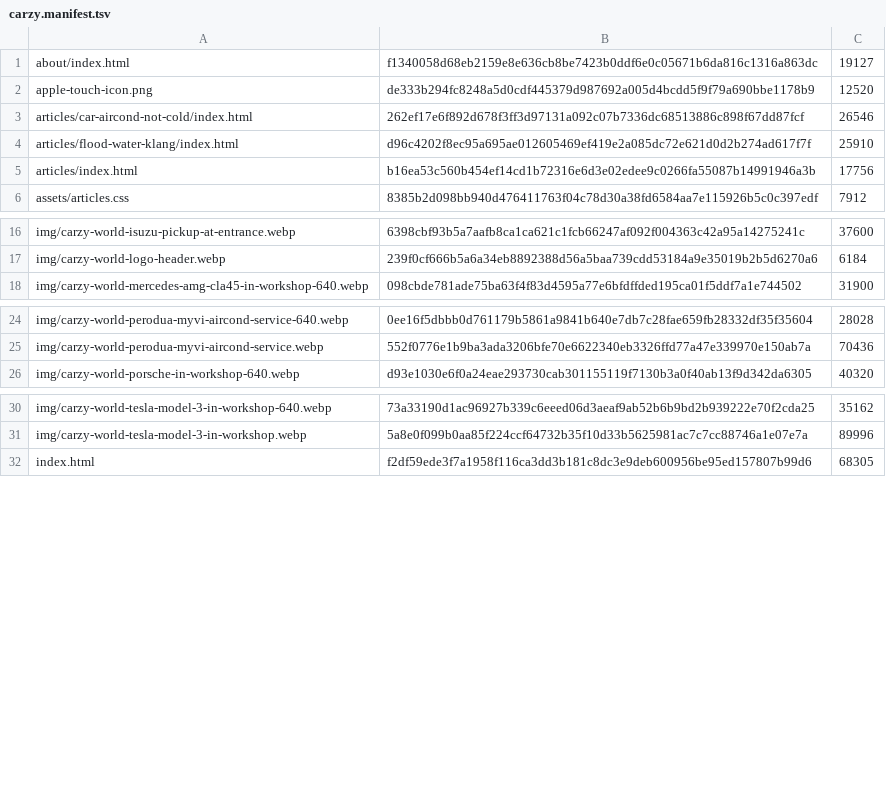
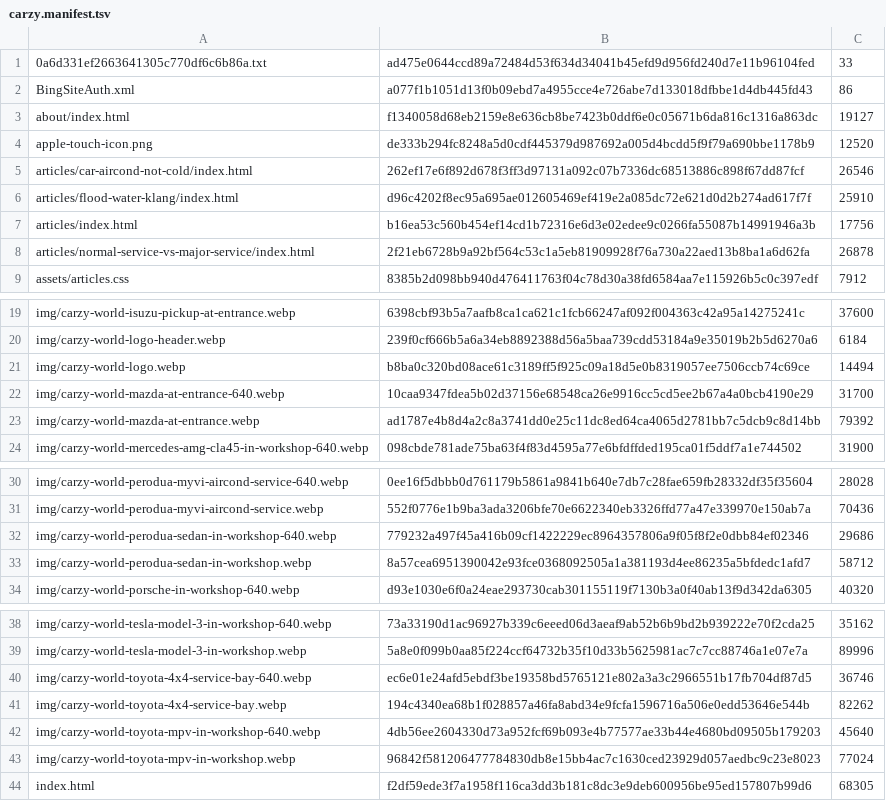
Before and after one commit to drdigital641/edwin-ai-monitor-android, a TSV file: move-3-sites/live/carzy.manifest.tsv, drawn as a sheet; only a part is shown, gaps mark what is left out; the diff covers the shown part only; the diff names each change by its address in the sheet, - before the commit and + after, or states it on an @@ line.

```diff
--- a/move-3-sites/live/carzy.manifest.tsv
+++ b/move-3-sites/live/carzy.manifest.tsv
+row 1: 0a6d331ef2663641305c770df6c6b86a.txt | ad475e0644ccd89a72484d53f634d34041b45efd9d956fd240d7e11b96104fed | 33
+row 2: BingSiteAuth.xml | a077f1b1051d13f0b09ebd7a4955cce4e726abe7d133018dfbbe1d4db445fd43 | 86
+row 8: articles/normal-service-vs-major-service/index.html | 2f21eb6728b9a92bf564c53c1a5eb81909928f76a730a22aed13b8ba1a6d62fa | 26878
+row 21: img/carzy-world-logo.webp | b8ba0c320bd08ace61c3189ff5f925c09a18d5e0b8319057ee7506ccb74c69ce | 14494
+row 22: img/carzy-world-mazda-at-entrance-640.webp | 10caa9347fdea5b02d37156e68548ca26e9916cc5cd5ee2b67a4a0bcb4190e29 | 31700
+row 23: img/carzy-world-mazda-at-entrance.webp | ad1787e4b8d4a2c8a3741dd0e25c11dc8ed64ca4065d2781bb7c5dcb9c8d14bb | 79392
+row 32: img/carzy-world-perodua-sedan-in-workshop-640.webp | 779232a497f45a416b09cf1422229ec8964357806a9f05f8f2e0dbb84ef02346 | 29686
+row 33: img/carzy-world-perodua-sedan-in-workshop.webp | 8a57cea6951390042e93fce0368092505a1a381193d4ee86235a5bfdedc1afd7 | 58712
+row 40: img/carzy-world-toyota-4x4-service-bay-640.webp | ec6e01e24afd5ebdf3be19358bd5765121e802a3a3c2966551b17fb704df87d5 | 36746
+row 41: img/carzy-world-toyota-4x4-service-bay.webp | 194c4340ea68b1f028857a46fa8abd34e9fcfa1596716a506e0edd53646e544b | 82262
+row 42: img/carzy-world-toyota-mpv-in-workshop-640.webp | 4db56ee2604330d73a952fcf69b093e4b77577ae33b44e4680bd09505b179203 | 45640
+row 43: img/carzy-world-toyota-mpv-in-workshop.webp | 96842f581206477784830db8e15bb4ac7c1630ced23929d057aedbc9c23e8023 | 77024
```
Also changed, not shown: 4 added rows elsewhere in this file, 16 other files.
